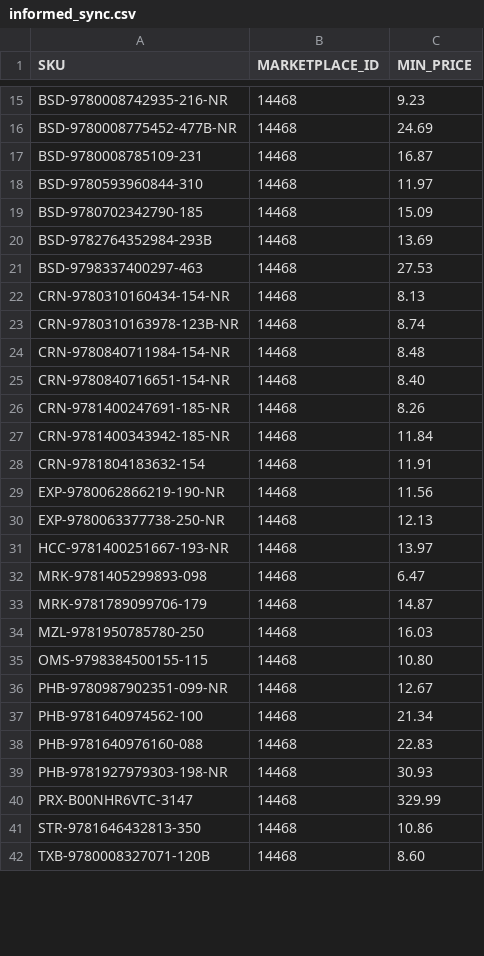
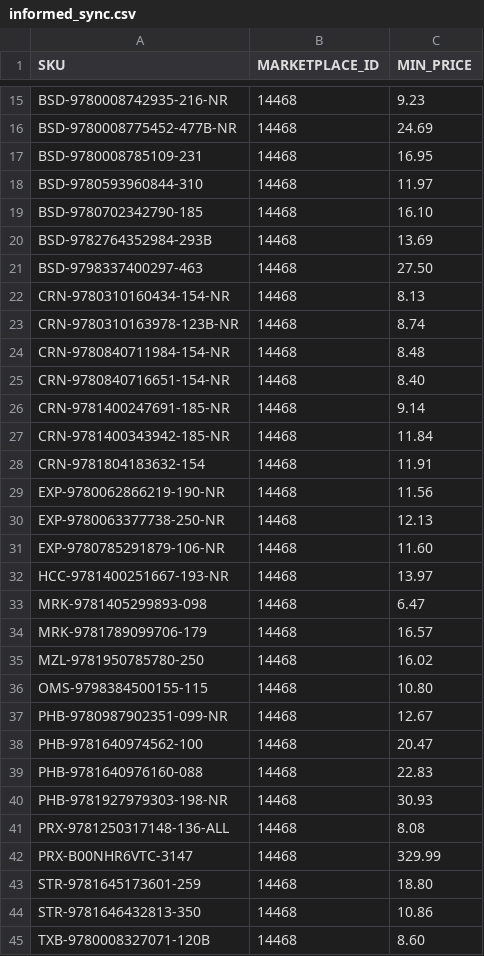
Before and after one commit to ottnot/informed-repricer-sync, a CSV file: informed_sync.csv, drawn as a sheet; only a part is shown, gaps mark what is left out; the diff covers the shown part only.

```diff
--- a/informed_sync.csv
+++ b/informed_sync.csv
@@ -16,7 +16,7 @@ BSD-9780008742935-216-NR,14468,9.23
 BSD-9780008775452-477B-NR,14468,24.69
-BSD-9780008785109-231,14468,16.87
+BSD-9780008785109-231,14468,16.95
 BSD-9780593960844-310,14468,11.97
-BSD-9780702342790-185,14468,15.09
+BSD-9780702342790-185,14468,16.10
 BSD-9782764352984-293B,14468,13.69
-BSD-9798337400297-463,14468,27.53
+BSD-9798337400297-463,14468,27.50
 CRN-9780310160434-154-NR,14468,8.13
@@ -25,3 +25,3 @@ CRN-9780840711984-154-NR,14468,8.48
 CRN-9780840716651-154-NR,14468,8.40
-CRN-9781400247691-185-NR,14468,8.26
+CRN-9781400247691-185-NR,14468,9.14
 CRN-9781400343942-185-NR,14468,11.84
@@ -30,12 +30,15 @@ EXP-9780062866219-190-NR,14468,11.56
 EXP-9780063377738-250-NR,14468,12.13
+EXP-9780785291879-106-NR,14468,11.60
 HCC-9781400251667-193-NR,14468,13.97
 MRK-9781405299893-098,14468,6.47
-MRK-9781789099706-179,14468,14.87
-MZL-9781950785780-250,14468,16.03
+MRK-9781789099706-179,14468,16.57
+MZL-9781950785780-250,14468,16.02
 OMS-9798384500155-115,14468,10.80
 PHB-9780987902351-099-NR,14468,12.67
-PHB-9781640974562-100,14468,21.34
+PHB-9781640974562-100,14468,20.47
 PHB-9781640976160-088,14468,22.83
 PHB-9781927979303-198-NR,14468,30.93
+PRX-9781250317148-136-ALL,14468,8.08
 PRX-B00NHR6VTC-3147,14468,329.99
+STR-9781645173601-259,14468,18.80
 STR-9781646432813-350,14468,10.86
```
Also changed, not shown: 1 added row and 5 edited cells elsewhere in this file.
